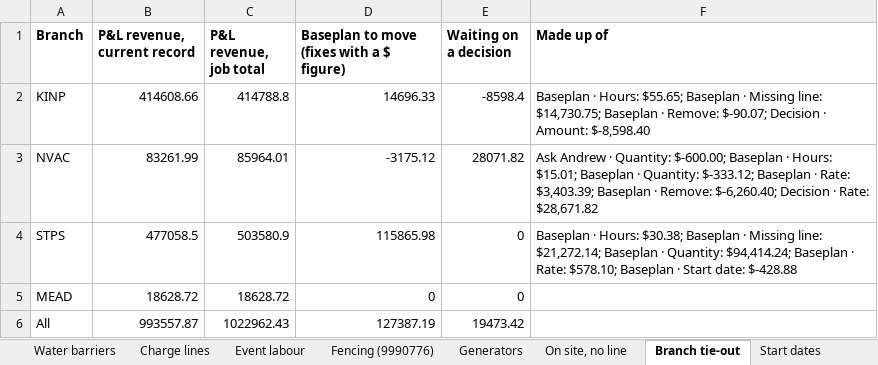
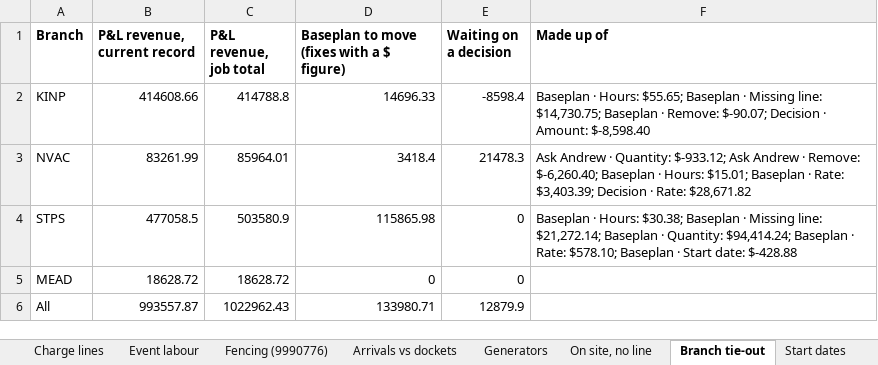
Before and after one commit to tatts29-svg/fish, an Excel workbook: 03_GC500_Delivery_Control/review_25Oct2026_baseplan7/GC500_Baseplan7_vs_Site_25Oct2026.xlsx, sheet Branch tie-out, drawn as a sheet; values as stored, in another font and other column widths than the file's, no borders; the diff names each change by its address in the sheet, - before the commit and + after, or states it on an @@ line.

```diff
--- a/03_GC500_Delivery_Control/review_25Oct2026_baseplan7/GC500_Baseplan7_vs_Site_25Oct2026.xlsx (sheet Branch tie-out)
+++ b/03_GC500_Delivery_Control/review_25Oct2026_baseplan7/GC500_Baseplan7_vs_Site_25Oct2026.xlsx (sheet Branch tie-out)
+sheet tab: Arrivals vs dockets
-D3: -3175.12
+D3: 3418.4
-E3 (Waiting on a decision): 28071.82
+E3 (Waiting on a decision): 21478.3
-F3 (Made up of): …· Quantity: $-600.00; Baseplan · Hours: $15.01; Baseplan · Quantity: $-333.12; Baseplan · Rate: $3,403.39; Baseplan · Remove: $-6,260.40; Decision ·…
+F3 (Made up of): …· Quantity: $-933.12; Ask Andrew · Remove: $-6,260.40; Baseplan · Hours: $15.01; Baseplan · Rate: $3,403.39; Decision ·…
-D6: 127387.19
+D6: 133980.71
-E6 (Waiting on a decision): 19473.42
+E6 (Waiting on a decision): 12879.9
```
Also changed, not shown: sheet Fix list, sheet Charge lines, sheet Every line, 6 other files.
